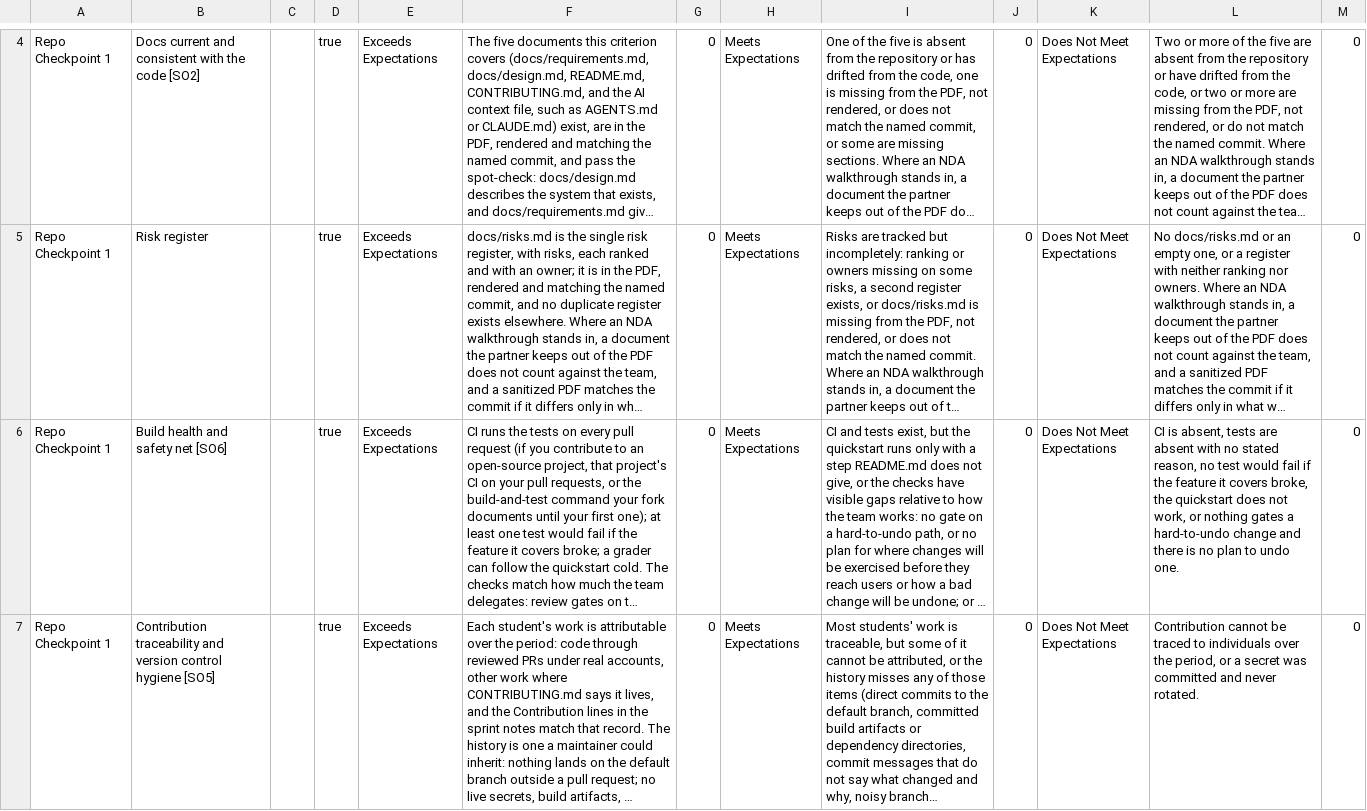
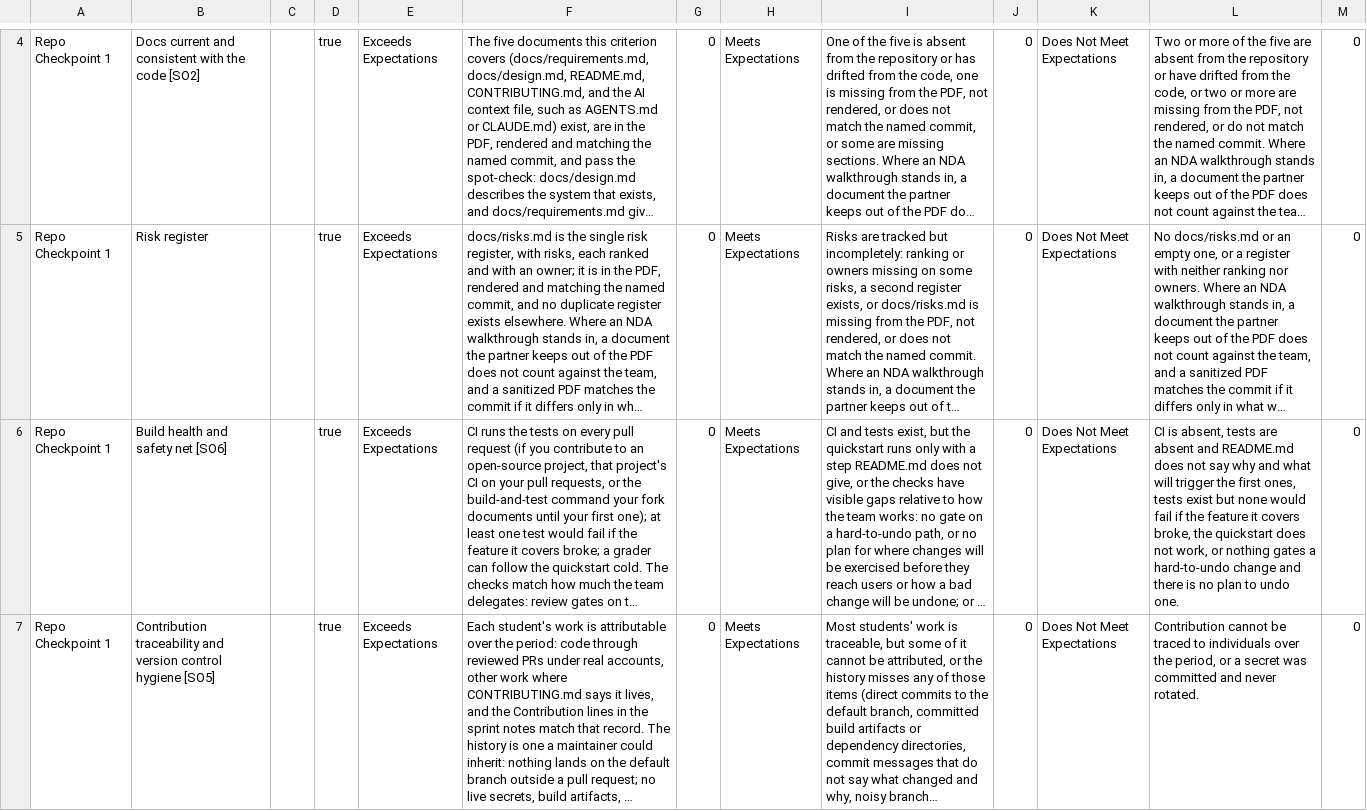
Before and after one commit to adulbrich/cs-capstone-handbook, a CSV file: canvas/assignments/repo-checkpoint/repo-checkpoint-1-rubric.csv, drawn as a sheet; only a part is shown, gaps mark what is left out; long unchanged cells end in …; the diff names each change by its address in the sheet, - before the commit and + after, or states it on an @@ line.

```diff
--- a/canvas/assignments/repo-checkpoint/repo-checkpoint-1-rubric.csv
+++ b/canvas/assignments/repo-checkpoint/repo-checkpoint-1-rubric.csv
-L6: …are absent with no stated reason, no test would fail…
+L6: …are absent and README.md does not say why and what will trigger the first ones, tests exist but none would fail…
```
Also changed, not shown: canvas/assignments/project-partner-evaluation/partner-final-spring-rubric.csv, canvas/assignments/repo-checkpoint/repo-checkpoint-2-rubric.csv, 15 other files.
